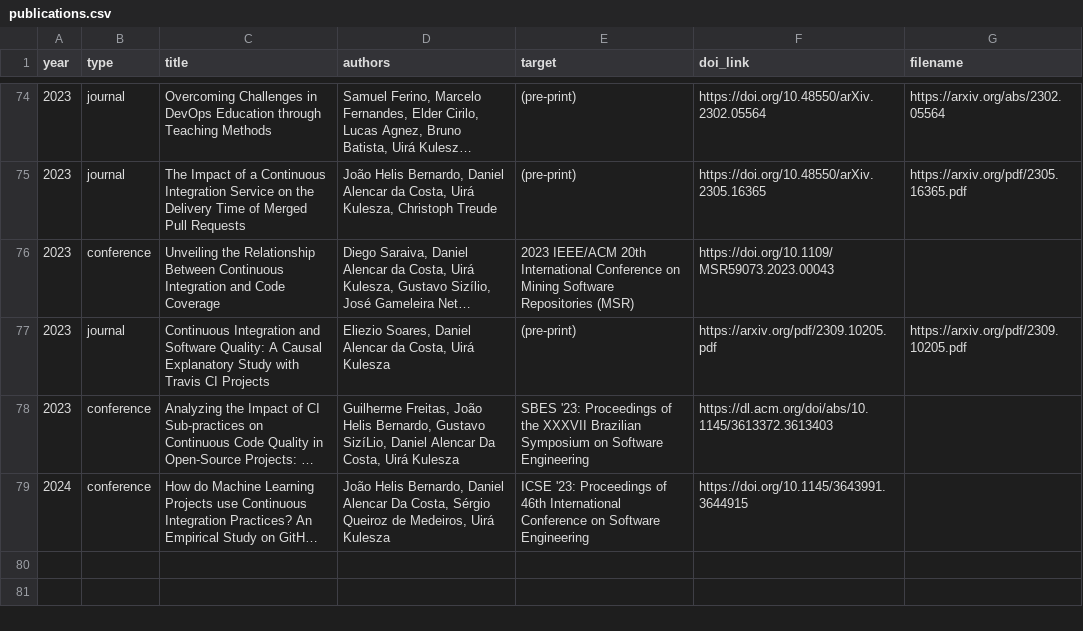
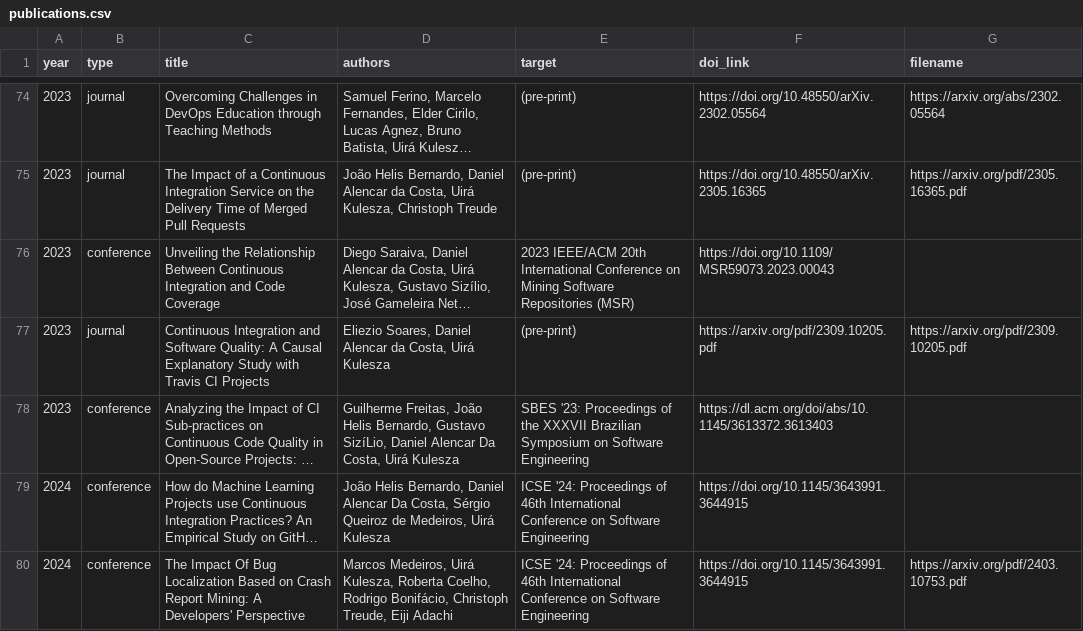
Before and after one commit to caseufrn/caseufrn.github.io, a CSV file: _data/publications.csv, drawn as a sheet; only a part is shown, gaps mark what is left out; long unchanged cells end in …; the diff names each change by its address in the sheet, - before the commit and + after, or states it on an @@ line.

Commit message:
update publications
Signed-off-by: Jadson Santos <jadson.santos@ufrn.br

```diff
--- a/_data/publications.csv
+++ b/_data/publications.csv
-E79 (target): ICSE '23: Proceedings of…
+E79 (target): ICSE '24: Proceedings of…
+row 80: 2024 | conference | The Impact Of Bug Localization Based on Crash Report Mining: A Developers' Perspective | Marcos Medeiros, Uirá Kulesza, Roberta Coelho, Rodrigo Bonifácio, Christoph Treude, Eiji Adachi | ICSE '24: Proceedings of 46th International Conference on Software Engineering | https://doi.org/10.1145/3643991.3644915 | https://arxiv.org/pdf/2403.10753.pdf
```
